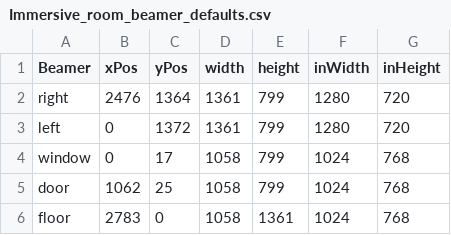
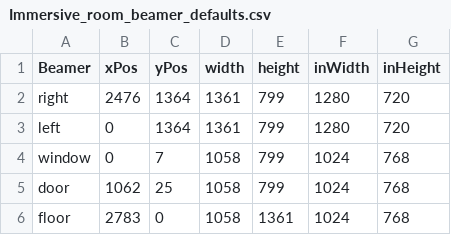
Before and after one commit to Rauleal/Immersive_enviroments_hva, a CSV file: Tools_HvA/Chan/Immersive_room_beamer_defaults.csv, drawn as a sheet.

Commit message:
immersive room tempalte improved template

```diff
--- a/Tools_HvA/Chan/Immersive_room_beamer_defaults.csv
+++ b/Tools_HvA/Chan/Immersive_room_beamer_defaults.csv
@@ -2,4 +2,4 @@
 right;2476;1364;1361;799;1280;720
-left;0;1372;1361;799;1280;720
-window;0;17;1058;799;1024;768
+left;0;1364;1361;799;1280;720
+window;0;7;1058;799;1024;768
 door;1062;25;1058;799;1024;768
```
Also changed, not shown: 6 other files.
